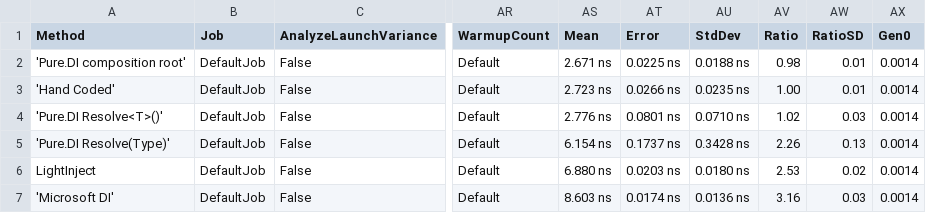
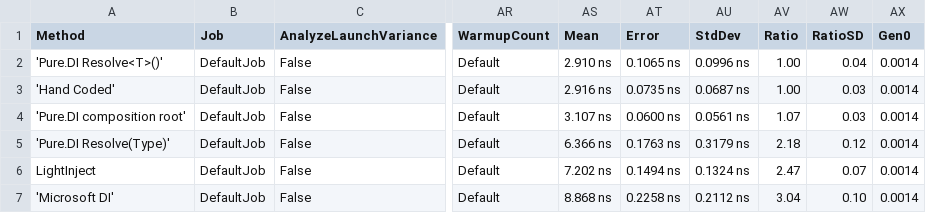
Before and after one commit to DevTeam/Pure.DI, a CSV file: benchmarks/data/results/Pure.DI.Benchmarks.Benchmarks.Transient-report.csv, drawn as a sheet; only a part is shown, gaps mark what is left out; the diff covers the shown part only; the diff names each change by its address in the sheet, - before the commit and + after, or states it on an @@ line.

Commit message:
Adjust benchmarks and minor documentation updates.

```diff
--- a/benchmarks/data/results/Pure.DI.Benchmarks.Benchmarks.Transient-report.csv
+++ b/benchmarks/data/results/Pure.DI.Benchmarks.Benchmarks.Transient-report.csv
-A2 (Method): 'Pure.DI composition root'
+A2 (Method): 'Pure.DI Resolve<T>()'
-AS2 (Mean): 2.671 ns
+AS2 (Mean): 2.910 ns
-AT2 (Error): 0.0225 ns
+AT2 (Error): 0.1065 ns
-AU2 (StdDev): 0.0188 ns
+AU2 (StdDev): 0.0996 ns
-AV2 (Ratio): 0.98
+AV2 (Ratio): 1.00
-AW2 (RatioSD): 0.01
+AW2 (RatioSD): 0.04
-AS3 (Mean): 2.723 ns
+AS3 (Mean): 2.916 ns
-AT3 (Error): 0.0266 ns
+AT3 (Error): 0.0735 ns
-AU3 (StdDev): 0.0235 ns
+AU3 (StdDev): 0.0687 ns
-AW3 (RatioSD): 0.01
+AW3 (RatioSD): 0.03
-A4 (Method): 'Pure.DI Resolve<T>()'
+A4 (Method): 'Pure.DI composition root'
-AS4 (Mean): 2.776 ns
+AS4 (Mean): 3.107 ns
-AT4 (Error): 0.0801 ns
+AT4 (Error): 0.0600 ns
-AU4 (StdDev): 0.0710 ns
+AU4 (StdDev): 0.0561 ns
-AV4 (Ratio): 1.02
+AV4 (Ratio): 1.07
-AS5 (Mean): 6.154 ns
+AS5 (Mean): 6.366 ns
-AT5 (Error): 0.1737 ns
+AT5 (Error): 0.1763 ns
-AU5 (StdDev): 0.3428 ns
+AU5 (StdDev): 0.3179 ns
-AV5 (Ratio): 2.26
+AV5 (Ratio): 2.18
-AW5 (RatioSD): 0.13
+AW5 (RatioSD): 0.12
-AS6 (Mean): 6.880 ns
+AS6 (Mean): 7.202 ns
-AT6 (Error): 0.0203 ns
+AT6 (Error): 0.1494 ns
-AU6 (StdDev): 0.0180 ns
+AU6 (StdDev): 0.1324 ns
-AV6 (Ratio): 2.53
+AV6 (Ratio): 2.47
-AW6 (RatioSD): 0.02
+AW6 (RatioSD): 0.07
-AS7 (Mean): 8.603 ns
+AS7 (Mean): 8.868 ns
-AT7 (Error): 0.0174 ns
+AT7 (Error): 0.2258 ns
-AU7 (StdDev): 0.0136 ns
+AU7 (StdDev): 0.2112 ns
-AV7 (Ratio): 3.16
+AV7 (Ratio): 3.04
-AW7 (RatioSD): 0.03
+AW7 (RatioSD): 0.10
```
Also changed, not shown: 34 edited cells elsewhere in this file, benchmarks/data/results/Pure.DI.Benchmarks.Benchmarks.Array-report.csv, benchmarks/data/results/Pure.DI.Benchmarks.Benchmarks.Enum-report.csv, 26 other files.
